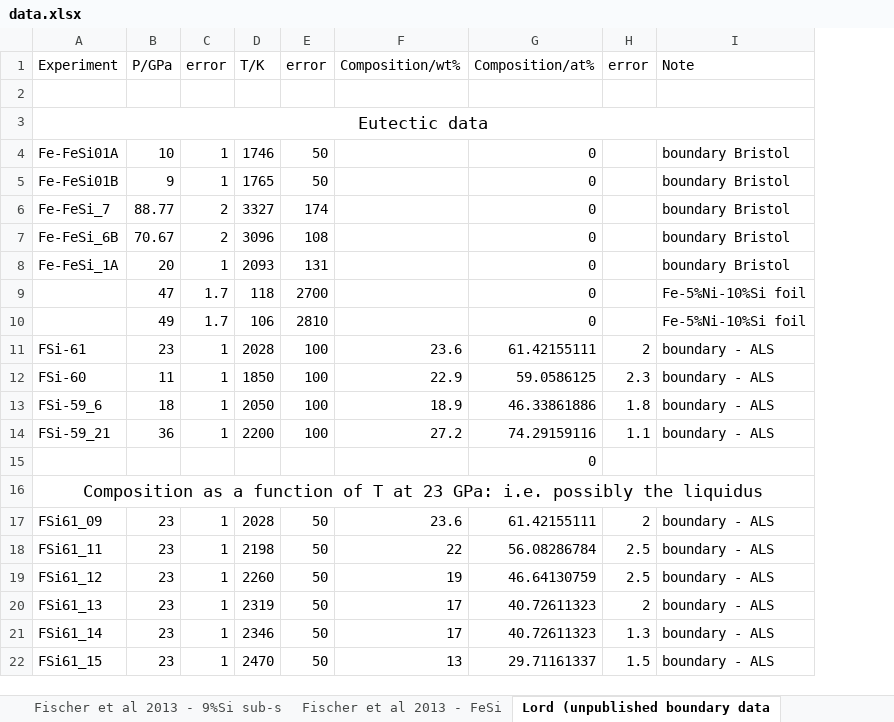
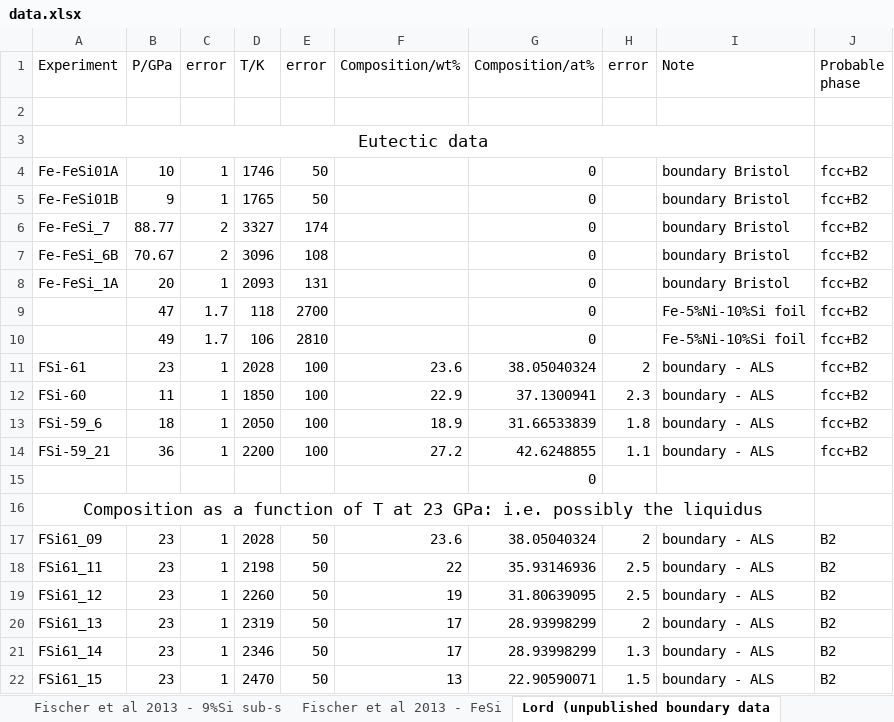
Before and after one commit to nickbackhouse/burnman, an Excel workbook: Fe-Si/data.xlsx, sheet Lord (unpublished boundary data, drawn as a sheet; values as stored, in another font and other column widths than the file's, no borders; the diff names each change by its address in the sheet, - before the commit and + after, or states it on an @@ line.

Commit message:
spreadsheet with added data and eutectic solid compositions

```diff
--- a/Fe-Si/data.xlsx (sheet Lord (unpublished boundary data)
+++ b/Fe-Si/data.xlsx (sheet Lord (unpublished boundary data)
+column J (Probable phase), rows 4-22: fcc+B2 | fcc+B2 | fcc+B2 | fcc+B2 | fcc+B2 | fcc+B2 | fcc+B2 | fcc+B2 | fcc+B2 | fcc+B2 | fcc+B2 |  |  | B2 | B2 | B2 | B2 | B2 | B2
-G11 (Composition/at%): 61.42155111
+G11 (Composition/at%): 38.05040324
-G12 (Composition/at%): 59.0586125
+G12 (Composition/at%): 37.1300941
-G13 (Composition/at%): 46.33861886
+G13 (Composition/at%): 31.66533839
-G14 (Composition/at%): 74.29159116
+G14 (Composition/at%): 42.6248855
-G17 (Composition/at%): 61.42155111
+G17 (Composition/at%): 38.05040324
-G18 (Composition/at%): 56.08286784
+G18 (Composition/at%): 35.93146936
-G19 (Composition/at%): 46.64130759
+G19 (Composition/at%): 31.80639095
-G20:G21 (Composition/at%): 40.72611323
+G20:G21 (Composition/at%): 28.93998299
-G22 (Composition/at%): 29.71161337
+G22 (Composition/at%): 22.90590071
```
Also changed, not shown: sheet Fischer et al 2013 - 9%Si sub-s, sheet Ozawa et al 2016, sheet Asanuma et al 2008 - Compilatio, sheet Asanuma et al 2010 - Fe-18wt%Si, sheet Fischer et al 2013 - 9%Si melti, sheet Fischer et al 2013 - Melting cu, 1 more sheet, other sheet tabs.
